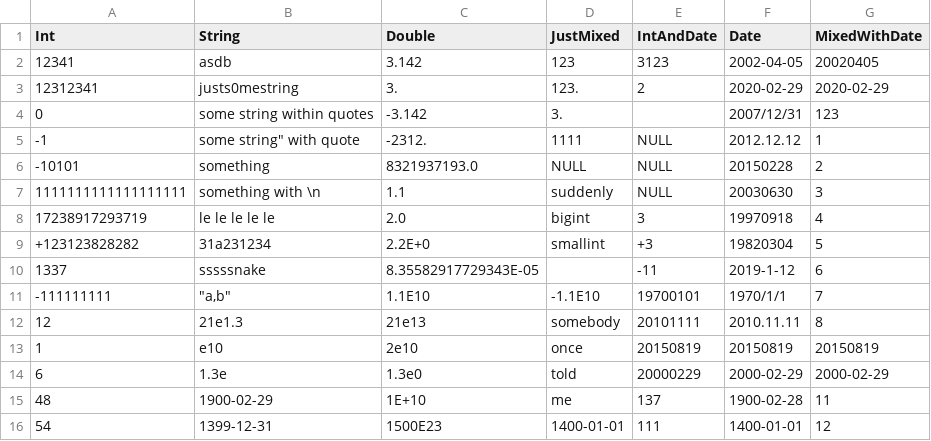
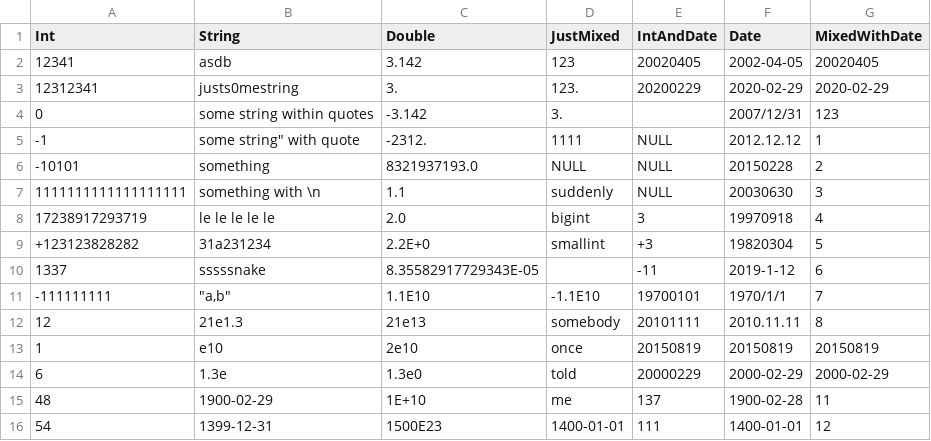
Before and after one commit to egshnov/Desbordante, a CSV file: test_input_data/SimpleTypes1.csv, drawn as a sheet.

Commit message:
Change test dataset

```diff
--- a/test_input_data/SimpleTypes1.csv
+++ b/test_input_data/SimpleTypes1.csv
@@ -1,4 +1,4 @@
 Int,String,Double,JustMixed,IntAndDate,Date,MixedWithDate
-12341,asdb,3.142,123,3123,2002-04-05,20020405
-12312341,justs0mestring,3.,123.,2,2020-02-29,2020-02-29
+12341,asdb,3.142,123,20020405,2002-04-05,20020405
+12312341,justs0mestring,3.,123.,20200229,2020-02-29,2020-02-29
 0,"some string within quotes",-3.142,3.,,2007/12/31,123
```
